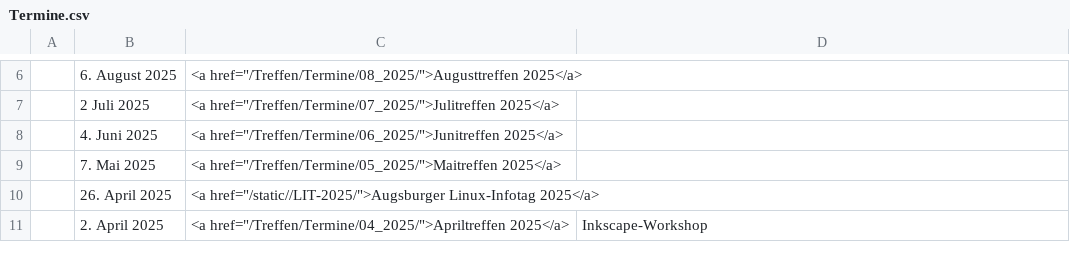
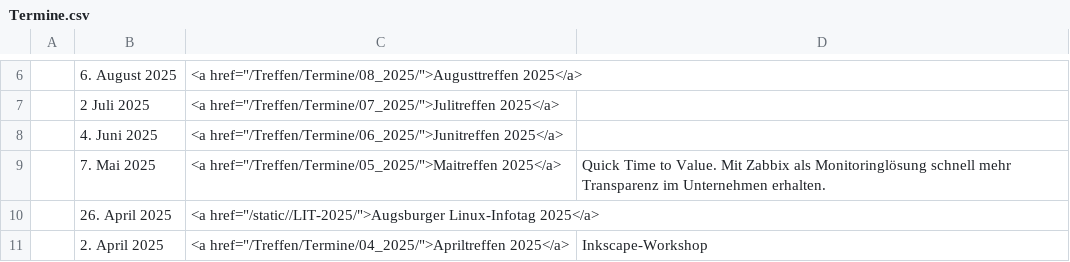
Before and after one commit to luga-ev/website, a CSV file: data/Termine.csv, drawn as a sheet; only a part is shown, gaps mark what is left out.

```diff
--- a/data/Termine.csv
+++ b/data/Termine.csv
@@ -8,3 +8,3 @@
 | 4. Juni 2025| <a href="/Treffen/Termine/06_2025/">Junitreffen 2025</a> |
-| 7. Mai 2025| <a href="/Treffen/Termine/05_2025/">Maitreffen 2025</a> |
+| 7. Mai 2025| <a href="/Treffen/Termine/05_2025/">Maitreffen 2025</a> |Quick Time to Value. Mit Zabbix als Monitoringlösung schnell mehr Transparenz im Unternehmen erhalten.|
 | 26. April 2025| <a href="/static//LIT-2025/">Augsburger Linux-Infotag 2025</a> |
```
Also changed, not shown: 2 other files.
